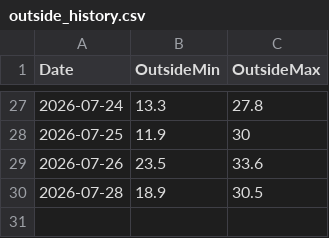
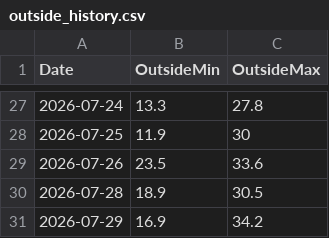
Before and after one commit to energiezolee/esp-outside-temp-log, a CSV file: outside_history.csv, drawn as a sheet; only a part is shown, gaps mark what is left out; the diff names each change by its address in the sheet, - before the commit and + after, or states it on an @@ line.

Commit message:
daily update

```diff
--- a/outside_history.csv
+++ b/outside_history.csv
+row 31: 2026-07-29 | 16.9 | 34.2
```
